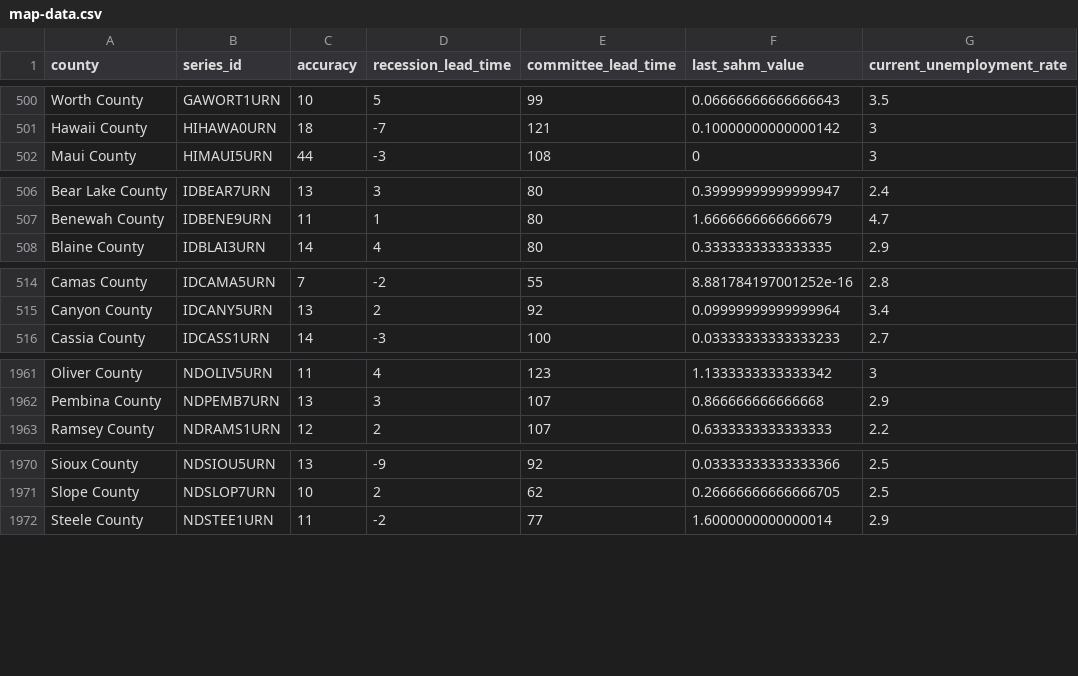
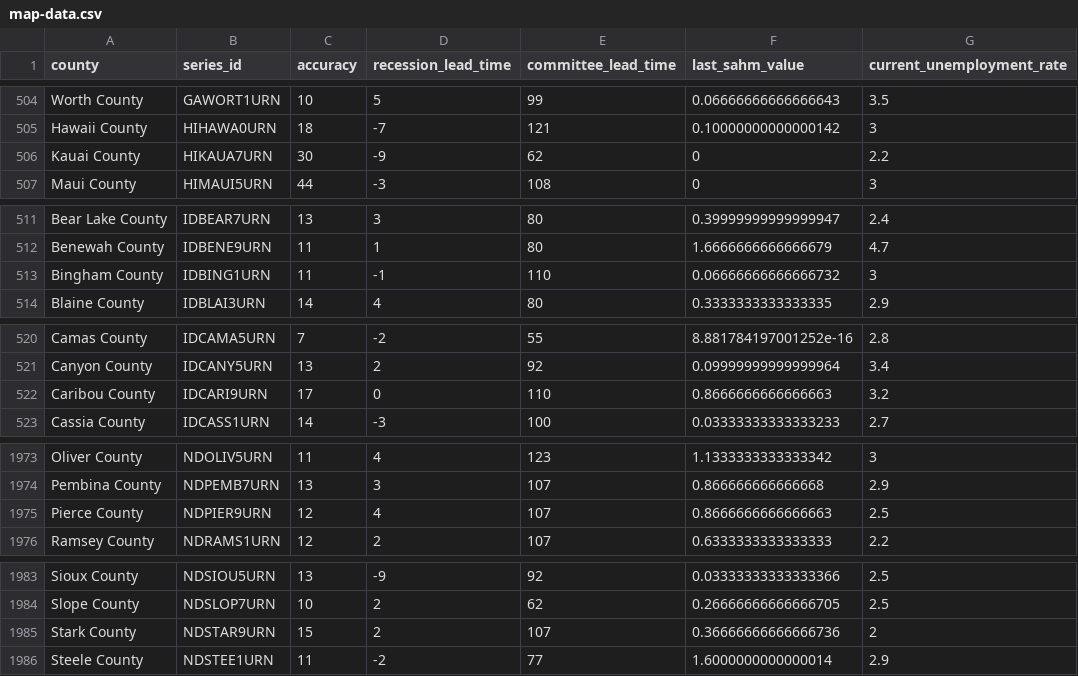
Before and after one commit to markgsheppard/SahmRule, a CSV file: data-source/computed/map-data.csv, drawn as a sheet; only a part is shown, gaps mark what is left out; the diff covers the shown part only.

```diff
--- a/data-source/computed/map-data.csv
+++ b/data-source/computed/map-data.csv
@@ -501,2 +505,3 @@ Worth County,GAWORT1URN,10,5,99,0.06666666666666643,3.5
 Hawaii County,HIHAWA0URN,18,-7,121,0.10000000000000142,3
+Kauai County,HIKAUA7URN,30,-9,62,0,2.2
 Maui County,HIMAUI5URN,44,-3,108,0,3
@@ -507,2 +512,3 @@ Bear Lake County,IDBEAR7URN,13,3,80,0.39999999999999947,2.4
 Benewah County,IDBENE9URN,11,1,80,1.6666666666666679,4.7
+Bingham County,IDBING1URN,11,-1,110,0.06666666666666732,3
 Blaine County,IDBLAI3URN,14,4,80,0.3333333333333335,2.9
@@ -515,2 +521,3 @@ Camas County,IDCAMA5URN,7,-2,55,8.881784197001252e-16,2.8
 Canyon County,IDCANY5URN,13,2,92,0.09999999999999964,3.4
+Caribou County,IDCARI9URN,17,0,110,0.8666666666666663,3.2
 Cassia County,IDCASS1URN,14,-3,100,0.03333333333333233,2.7
@@ -1962,2 +1974,3 @@ Oliver County,NDOLIV5URN,11,4,123,1.1333333333333342,3
 Pembina County,NDPEMB7URN,13,3,107,0.866666666666668,2.9
+Pierce County,NDPIER9URN,12,4,107,0.8666666666666663,2.5
 Ramsey County,NDRAMS1URN,12,2,107,0.6333333333333333,2.2
@@ -1971,2 +1984,3 @@ Sioux County,NDSIOU5URN,13,-9,92,0.03333333333333366,2.5
 Slope County,NDSLOP7URN,10,2,62,0.26666666666666705,2.5
+Stark County,NDSTAR9URN,15,2,107,0.36666666666666736,2
 Steele County,NDSTEE1URN,11,-2,77,1.6000000000000014,2.9
```
Also changed, not shown: 21 added rows elsewhere in this file.
